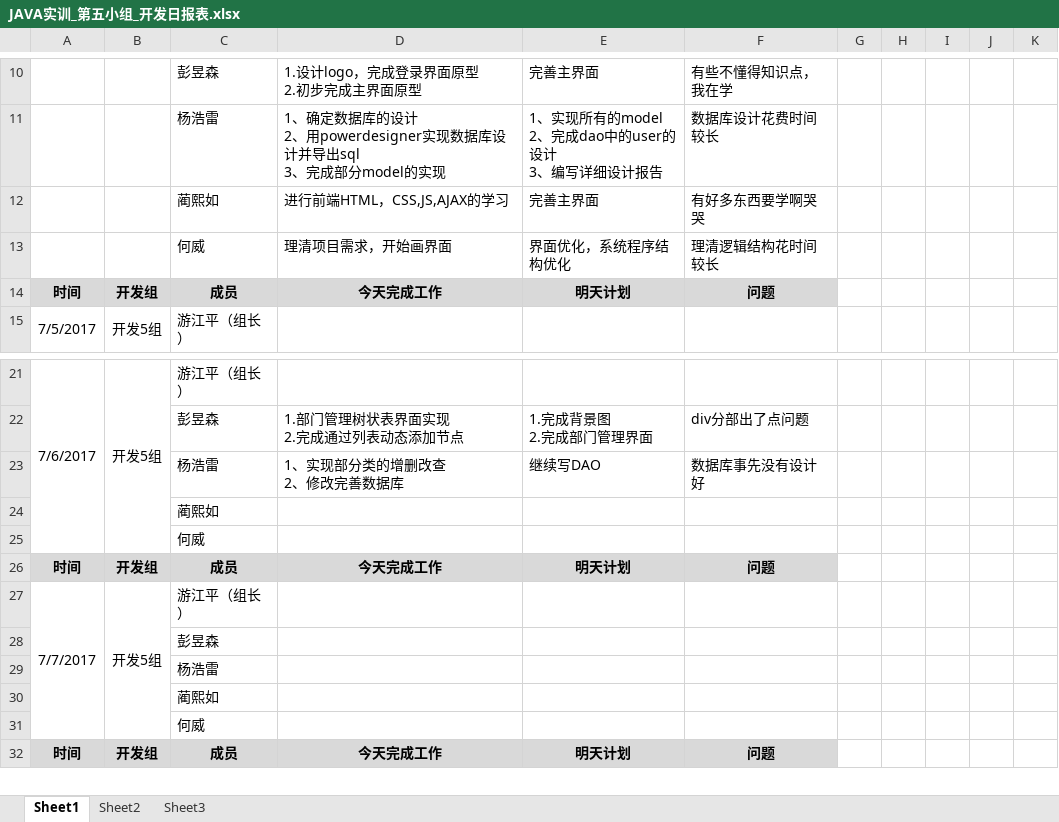
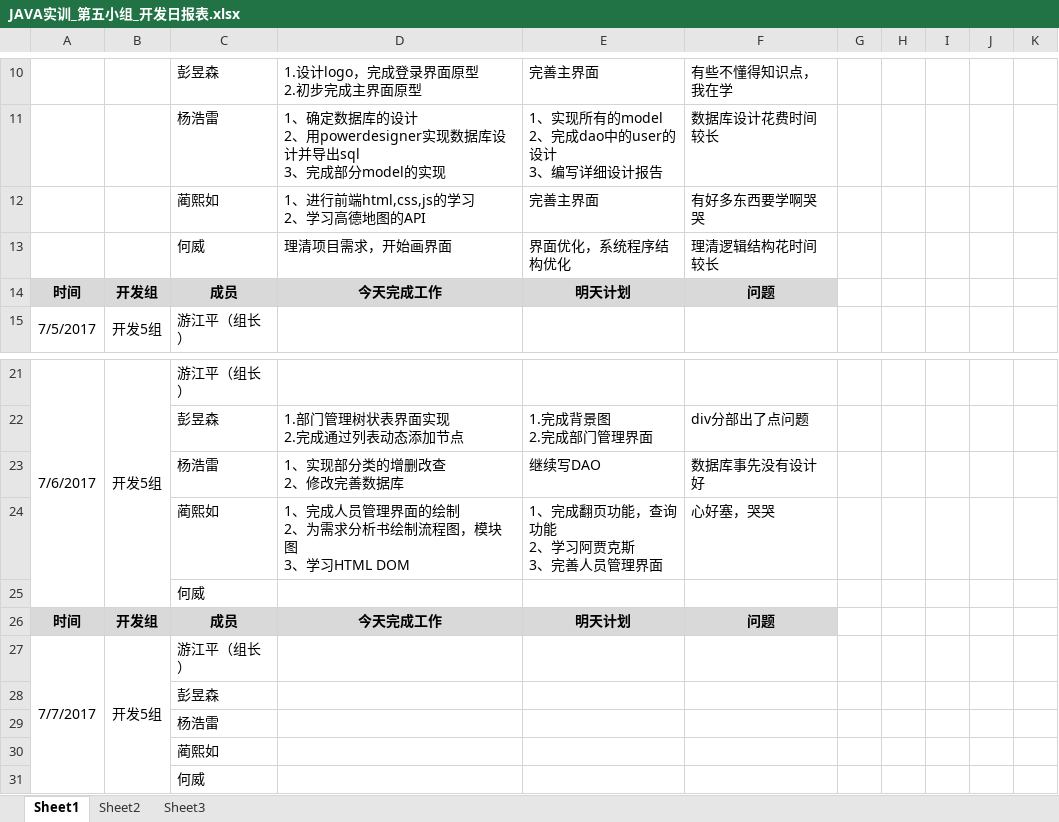
Before and after one commit to GARCIIAa/VehicleSystem, an Excel workbook: Doc/JAVA实训_第五小组_开发日报表.xlsx, sheet Sheet1, drawn as a sheet; only a part is shown, gaps mark what is left out; the shorter side is filled out with more unchanged rows; values as stored, in another font and other column widths than the file's, no borders; removed rows and columns are numbered as before the commit, all else as after; ↵ is a line break in a cell; the diff names each change by its address in the sheet, - before the commit and + after, or states it on an @@ line.

Commit message:
日报^-^

```diff
--- a/Doc/JAVA实训_第五小组_开发日报表.xlsx (sheet Sheet1)
+++ b/Doc/JAVA实训_第五小组_开发日报表.xlsx (sheet Sheet1)
-D12: 进行前端HTML，CSS,JS,AJAX的学习
+D12: 1、进行前端html,css,js的学习 ↵ 2、学习高德地图的API
-row 24:  |  | 蔺熙如
+row 24:  |  | 蔺熙如 | 1、完成人员管理界面的绘制 ↵ 2、为需求分析书绘制流程图，模块图 ↵ 3、学习HTML DOM | 1、完成翻页功能，查询功能 ↵ 2、学习阿贾克斯 ↵ 3、完善人员管理界面 | 心好塞，哭哭
```
